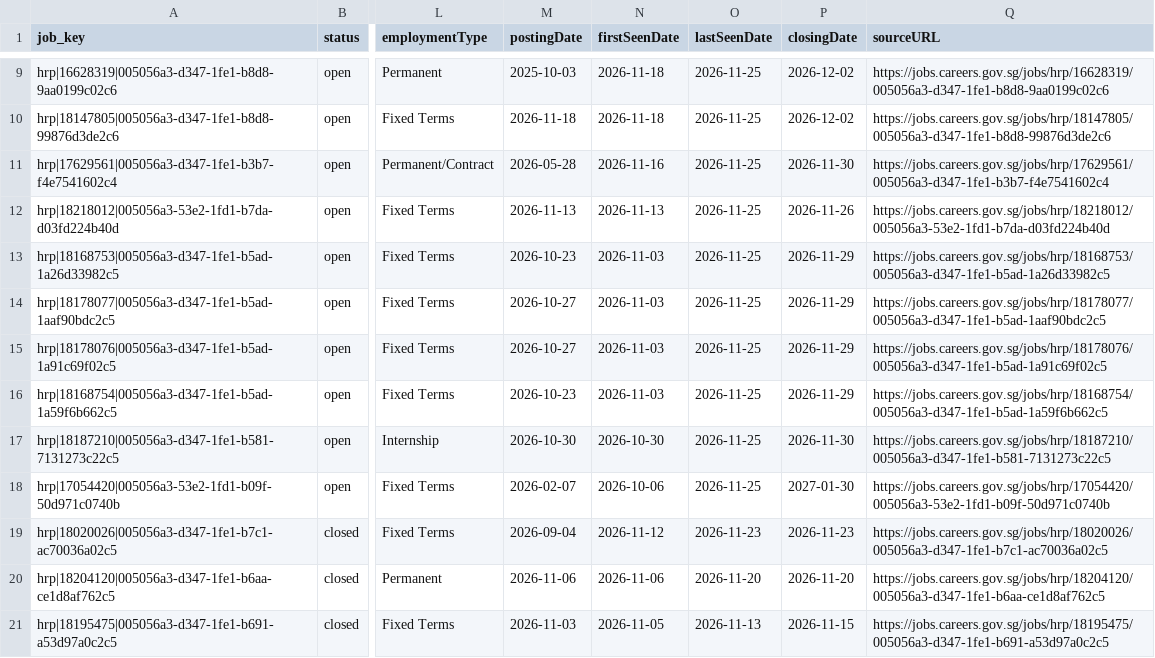
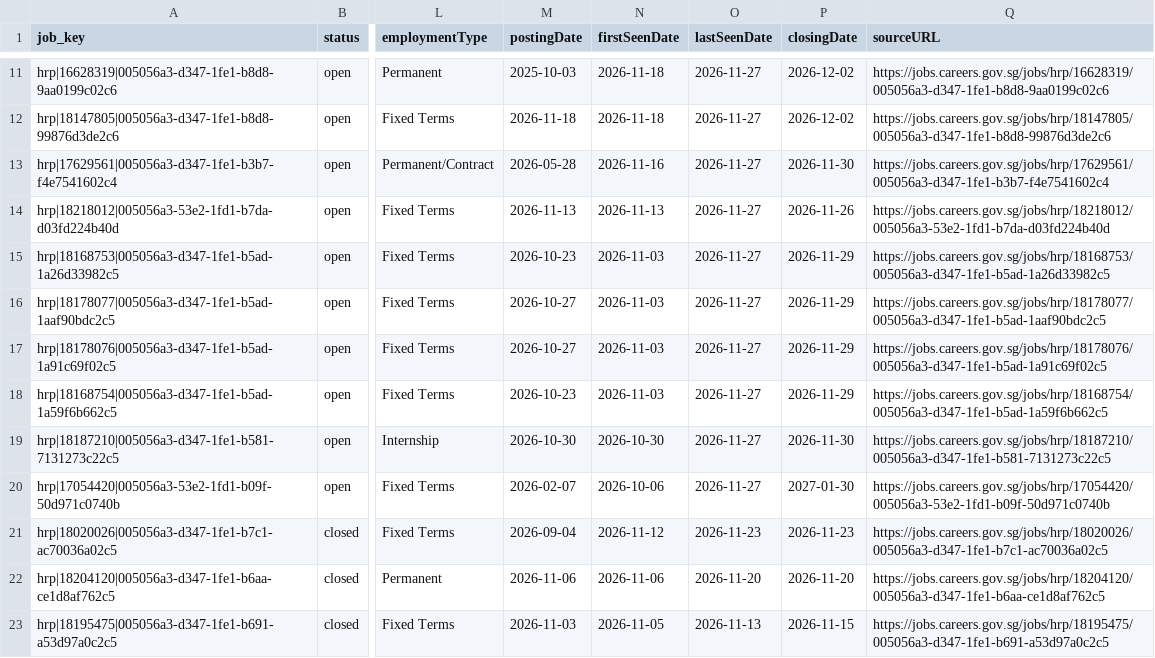
Before and after one commit to GPFO-WPD/CareersGov-ProcurementDashboard, a CSV file: docs/data/experience/1-2-years.csv, drawn as a sheet; only a part is shown, gaps mark what is left out; addresses are those after the commit; the diff covers the shown part only; the diff names each change by its address in the sheet, - before the commit and + after, or states it on an @@ line.

```diff
--- a/docs/data/experience/1-2-years.csv
+++ b/docs/data/experience/1-2-years.csv
-O11:O20 (lastSeenDate): 2026-11-25
+O11:O20 (lastSeenDate): 2026-11-27
```
Also changed, not shown: 2 added rows and 7 edited cells elsewhere in this file, docs/data/experience/3-4-years.csv, docs/data/experience/8-plus-years.csv, 30 other files.
